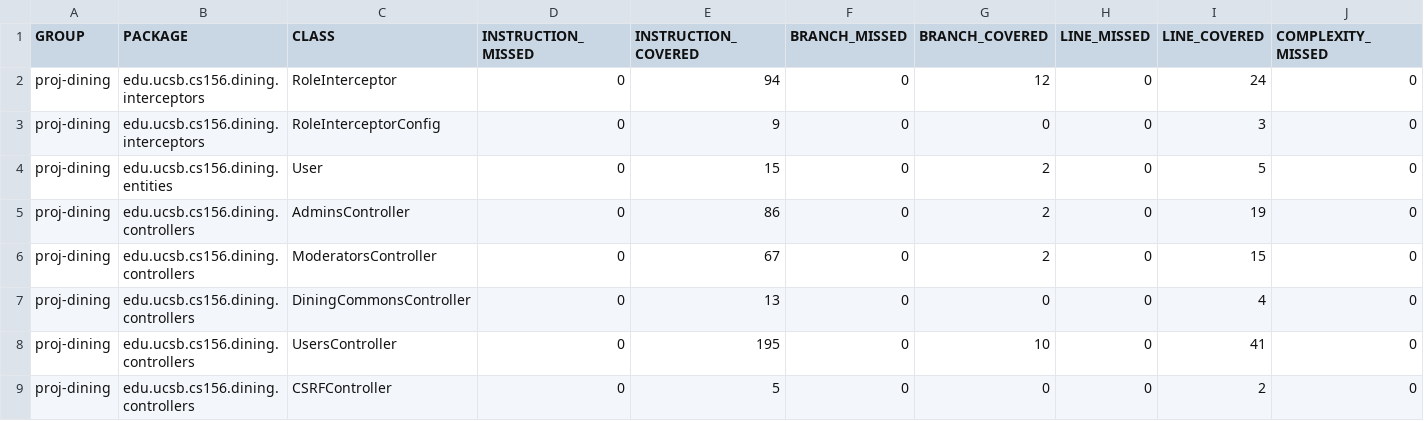
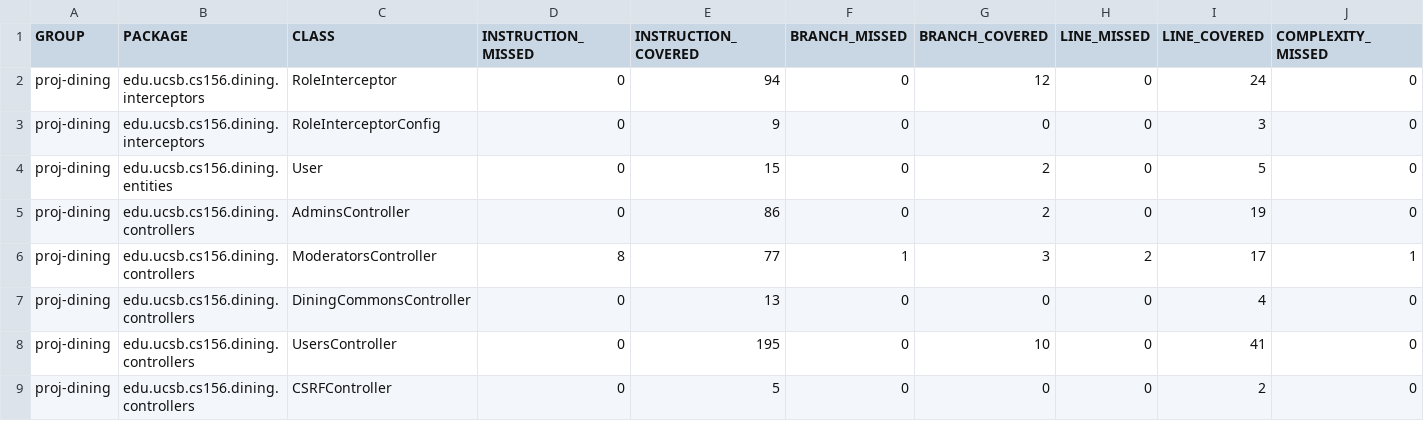
Before and after one commit to ucsb-cs156-s26/proj-dining-s26-05, a CSV file: prs/35/jacoco/jacoco.csv, drawn as a sheet; only a part is shown; the diff names each change by its address in the sheet, - before the commit and + after, or states it on an @@ line.

```diff
--- a/prs/35/jacoco/jacoco.csv
+++ b/prs/35/jacoco/jacoco.csv
-D6 (INSTRUCTION_MISSED): 0
+D6 (INSTRUCTION_MISSED): 8
-E6 (INSTRUCTION_COVERED): 67
+E6 (INSTRUCTION_COVERED): 77
-F6 (BRANCH_MISSED): 0
+F6 (BRANCH_MISSED): 1
-G6 (BRANCH_COVERED): 2
+G6 (BRANCH_COVERED): 3
-H6 (LINE_MISSED): 0
+H6 (LINE_MISSED): 2
-I6 (LINE_COVERED): 15
+I6 (LINE_COVERED): 17
-J6 (COMPLEXITY_MISSED): 0
+J6 (COMPLEXITY_MISSED): 1
```
Also changed, not shown: 7 other files.
